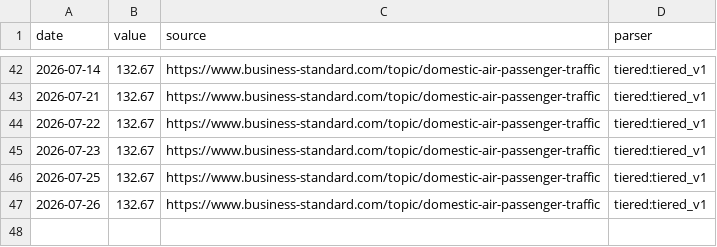
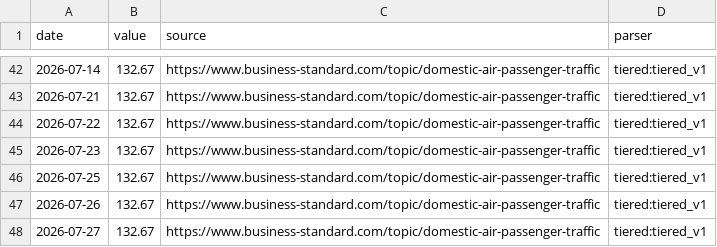
Before and after one commit to aniketkulkarni420/india-risk-monitor, a CSV file: data/history/air_pax.csv, drawn as a sheet; only a part is shown, gaps mark what is left out; the diff names each change by its address in the sheet, - before the commit and + after, or states it on an @@ line.

```diff
--- a/data/history/air_pax.csv
+++ b/data/history/air_pax.csv
+row 48: 2026-07-27 | 132.67 | https://www.business-standard.com/topic/domestic-air-passenger-traffic | tiered:tiered_v1
```
Also changed, not shown: data/history/cement_dispatches.csv, data/history/fpi_debt_flows.csv, 48 other files.
